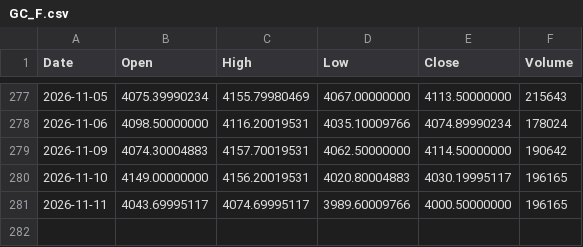
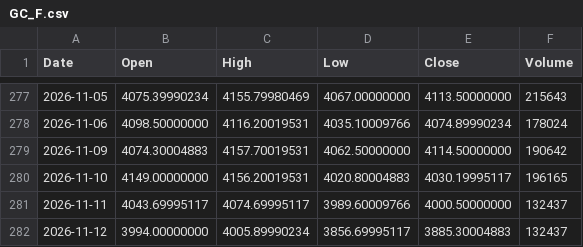
Before and after one commit to originaonxi/nse-value-lens, a CSV file: data/global_prices/GC_F.csv, drawn as a sheet; only a part is shown, gaps mark what is left out.

```diff
--- a/data/global_prices/GC_F.csv
+++ b/data/global_prices/GC_F.csv
@@ -280,2 +280,3 @@ Date,Open,High,Low,Close,Volume
 2026-11-10,4149.00000000,4156.20019531,4020.80004883,4030.19995117,196165
-2026-11-11,4043.69995117,4074.69995117,3989.60009766,4000.50000000,196165
+2026-11-11,4043.69995117,4074.69995117,3989.60009766,4000.50000000,132437
+2026-11-12,3994.00000000,4005.89990234,3856.69995117,3885.30004883,132437
```
Also changed, not shown: data/global_prices/CC_F.csv, data/global_prices/KC_F.csv, 23 other files.
